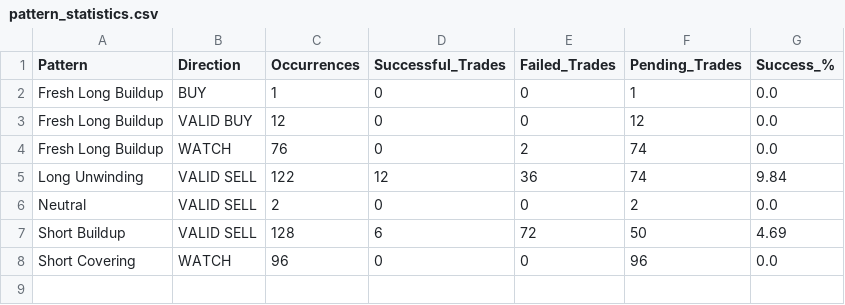
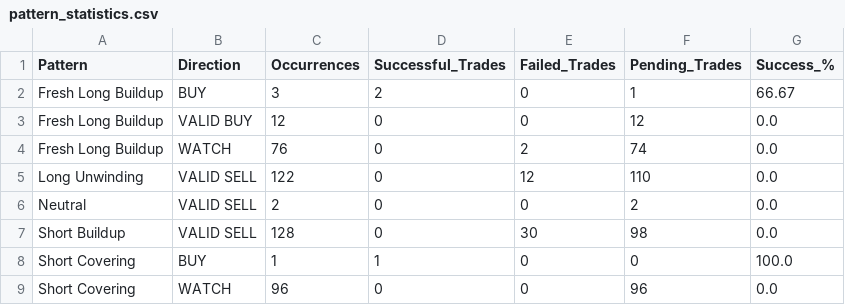
Before and after one commit to shubhagoswami80-ui/NTIS_Enterprise, a CSV file: Intraday/Intelligence/pattern_statistics.csv, drawn as a sheet.

Commit message:
NTIS Intraday v1.1Repository-Centric Intelligence ArchitectureProduction CompleteArchitecture Frozen

```diff
--- a/Intraday/Intelligence/pattern_statistics.csv
+++ b/Intraday/Intelligence/pattern_statistics.csv
@@ -1,8 +1,9 @@
 Pattern,Direction,Occurrences,Successful_Trades,Failed_Trades,Pending_Trades,Success_%
-Fresh Long Buildup,BUY,1,0,0,1,0.0
+Fresh Long Buildup,BUY,3,2,0,1,66.67
 Fresh Long Buildup,VALID BUY,12,0,0,12,0.0
 Fresh Long Buildup,WATCH,76,0,2,74,0.0
-Long Unwinding,VALID SELL,122,12,36,74,9.84
+Long Unwinding,VALID SELL,122,0,12,110,0.0
 Neutral,VALID SELL,2,0,0,2,0.0
-Short Buildup,VALID SELL,128,6,72,50,4.69
+Short Buildup,VALID SELL,128,0,30,98,0.0
+Short Covering,BUY,1,1,0,0,100.0
 Short Covering,WATCH,96,0,0,96,0.0
```
Also changed, not shown: 20 other files.
